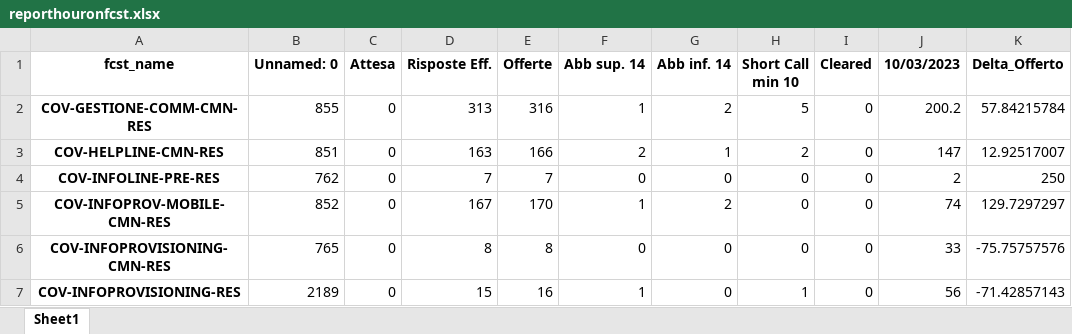
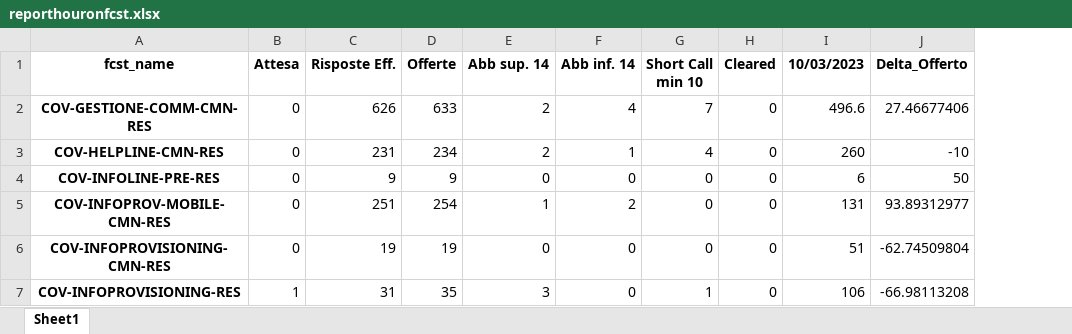
Before and after one commit to lukamath/Cruscotto, an Excel workbook: output/reporthouronfcst.xlsx, sheet Sheet1, drawn as a sheet; only a part is shown; values as stored, in another font and other column widths than the file's, no borders; removed rows and columns are numbered as before the commit, all else as after; the diff covers the shown part only; the diff names each change by its address in the sheet, - before the commit and + after, or states it on an @@ line.

```diff
--- a/output/reporthouronfcst.xlsx (sheet Sheet1)
+++ b/output/reporthouronfcst.xlsx (sheet Sheet1)
-column B (Unnamed: 0), rows 2-7: 855 | 851 | 762 | 852 | 765 | 2189
-C2 (Risposte Eff.): 313
+C2 (Risposte Eff.): 626
-D2 (Offerte): 316
+D2 (Offerte): 633
-E2 (Abb sup. 14): 1
+E2 (Abb sup. 14): 2
-F2 (Abb inf. 14): 2
+F2 (Abb inf. 14): 4
-G2 (Short Call min 10): 5
+G2 (Short Call min 10): 7
-I2 (10/03/2023): 200.2
+I2 (10/03/2023): 496.6
-J2 (Delta_Offerto): 57.84215784
+J2 (Delta_Offerto): 27.46677406
-C3 (Risposte Eff.): 163
+C3 (Risposte Eff.): 231
-D3 (Offerte): 166
+D3 (Offerte): 234
-G3 (Short Call min 10): 2
+G3 (Short Call min 10): 4
-I3 (10/03/2023): 147
+I3 (10/03/2023): 260
-J3 (Delta_Offerto): 12.92517007
+J3 (Delta_Offerto): -10
-C4 (Risposte Eff.): 7
+C4 (Risposte Eff.): 9
-D4 (Offerte): 7
+D4 (Offerte): 9
-I4 (10/03/2023): 2
+I4 (10/03/2023): 6
-J4 (Delta_Offerto): 250
+J4 (Delta_Offerto): 50
-C5 (Risposte Eff.): 167
+C5 (Risposte Eff.): 251
-D5 (Offerte): 170
+D5 (Offerte): 254
-I5 (10/03/2023): 74
+I5 (10/03/2023): 131
-J5 (Delta_Offerto): 129.7297297
+J5 (Delta_Offerto): 93.89312977
-C6 (Risposte Eff.): 8
+C6 (Risposte Eff.): 19
-D6 (Offerte): 8
+D6 (Offerte): 19
-I6 (10/03/2023): 33
+I6 (10/03/2023): 51
-J6 (Delta_Offerto): -75.75757576
+J6 (Delta_Offerto): -62.74509804
-B7 (Attesa): 0
+B7 (Attesa): 1
-C7 (Risposte Eff.): 15
+C7 (Risposte Eff.): 31
-D7 (Offerte): 16
+D7 (Offerte): 35
-E7 (Abb sup. 14): 1
+E7 (Abb sup. 14): 3
-I7 (10/03/2023): 56
+I7 (10/03/2023): 106
-J7 (Delta_Offerto): -71.42857143
+J7 (Delta_Offerto): -66.98113208
```
Also changed, not shown: 68 edited cells elsewhere in this sheet, data_source/code.xlsx, service/currentforecast.xlsx, 9 other files.
